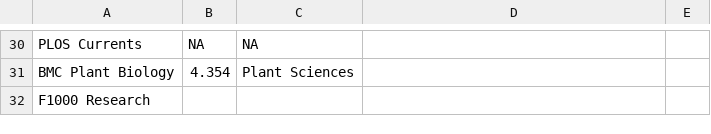
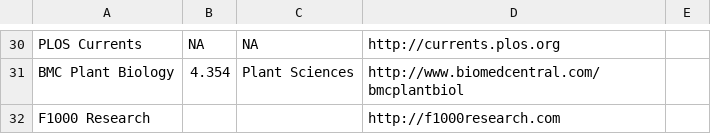
Before and after one commit to roblanf/Reputable-Open-Access-Journals, a CSV file: OA_journals.csv, drawn as a sheet; only a part is shown, gaps mark what is left out; the diff covers the shown part only; the diff names each change by its address in the sheet, - before the commit and + after, or states it on an @@ line.

```diff
--- a/OA_journals.csv
+++ b/OA_journals.csv
-D30: (empty)
+D30: http://currents.plos.org
-D31: (empty)
+D31: http://www.biomedcentral.com/bmcplantbiol
-D32: (empty)
+D32: http://f1000research.com
```
Also changed, not shown: 28 edited cells elsewhere in this file.
